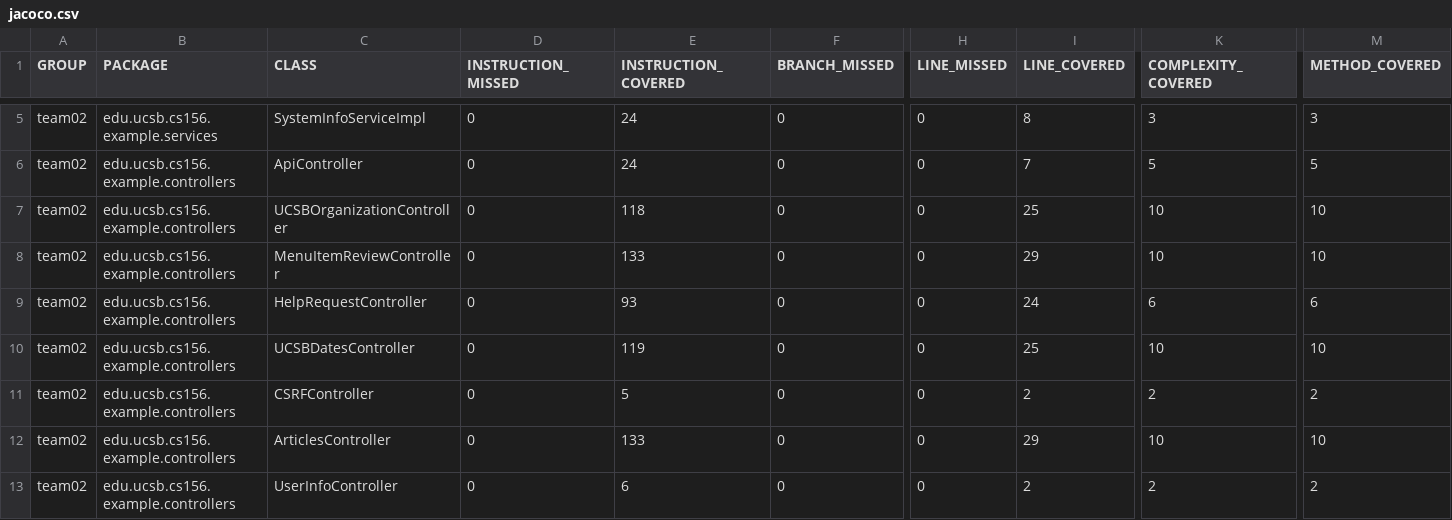
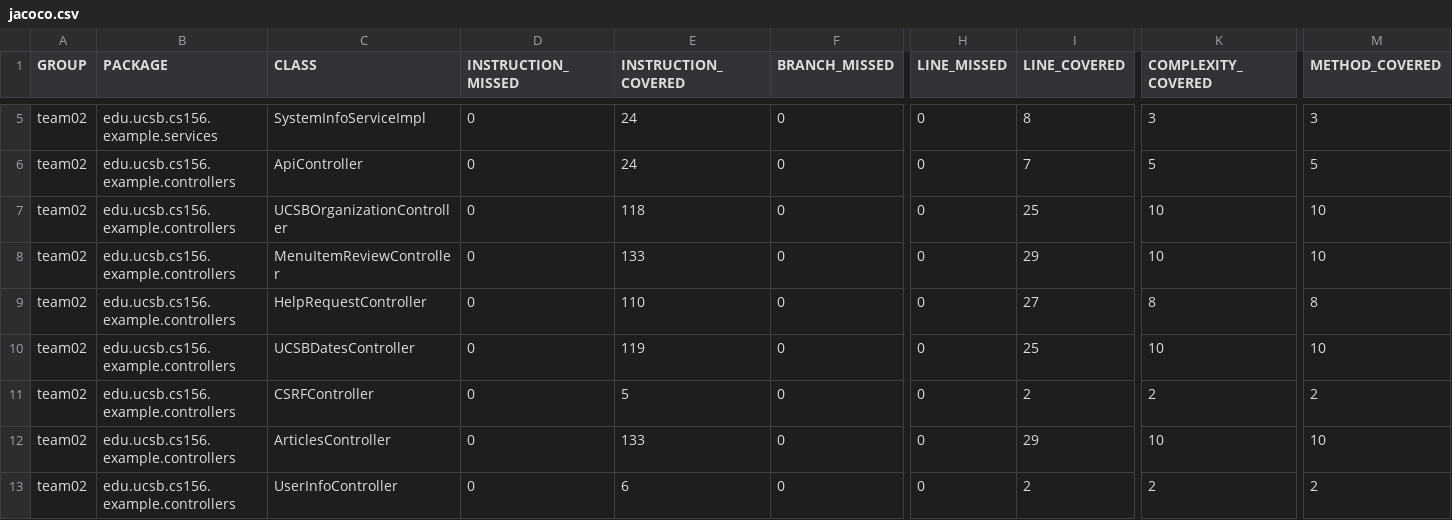
Before and after one commit to ucsb-cs156-f23/team02-f23-5pm-3, a CSV file: jacoco/jacoco.csv, drawn as a sheet; only a part is shown, gaps mark what is left out; the diff names each change by its address in the sheet, - before the commit and + after, or states it on an @@ line.

```diff
--- a/jacoco/jacoco.csv
+++ b/jacoco/jacoco.csv
-E9 (INSTRUCTION_COVERED): 93
+E9 (INSTRUCTION_COVERED): 110
-I9 (LINE_COVERED): 24
+I9 (LINE_COVERED): 27
-K9 (COMPLEXITY_COVERED): 6
+K9 (COMPLEXITY_COVERED): 8
-M9 (METHOD_COVERED): 6
+M9 (METHOD_COVERED): 8
```
Also changed, not shown: 7 other files.
